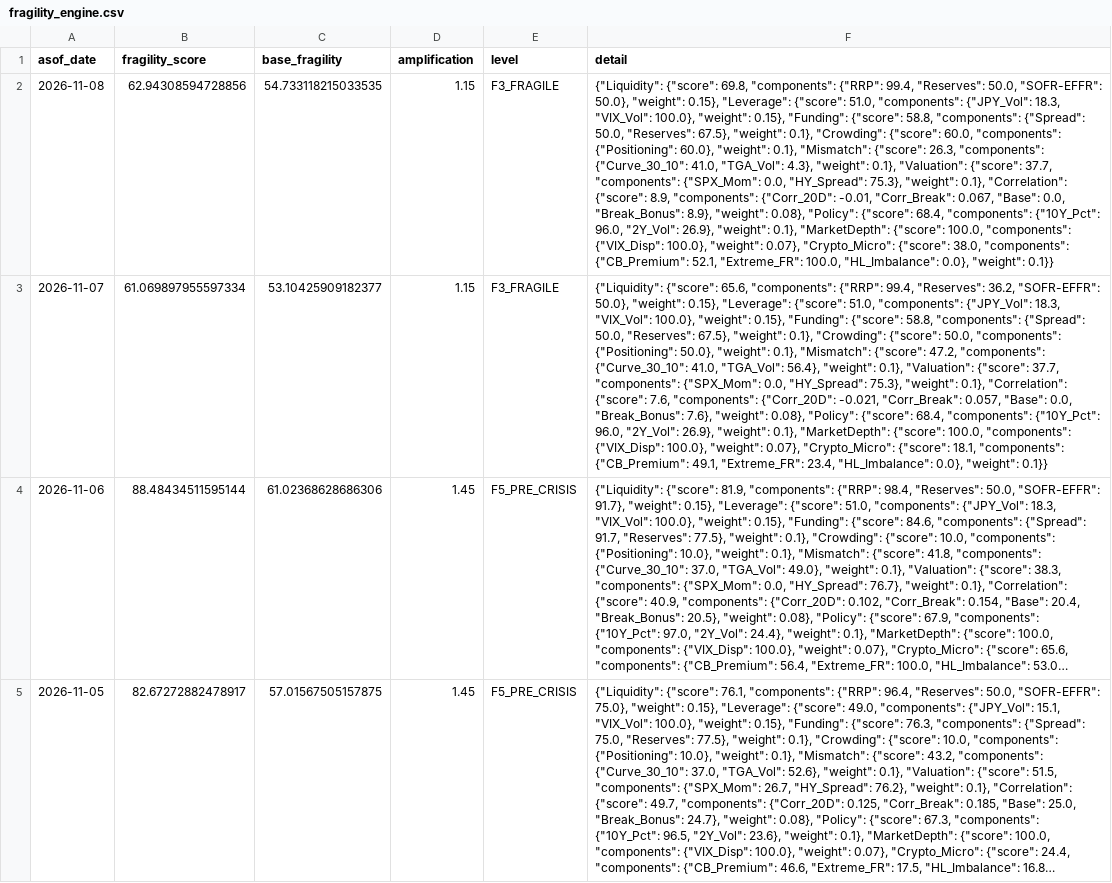
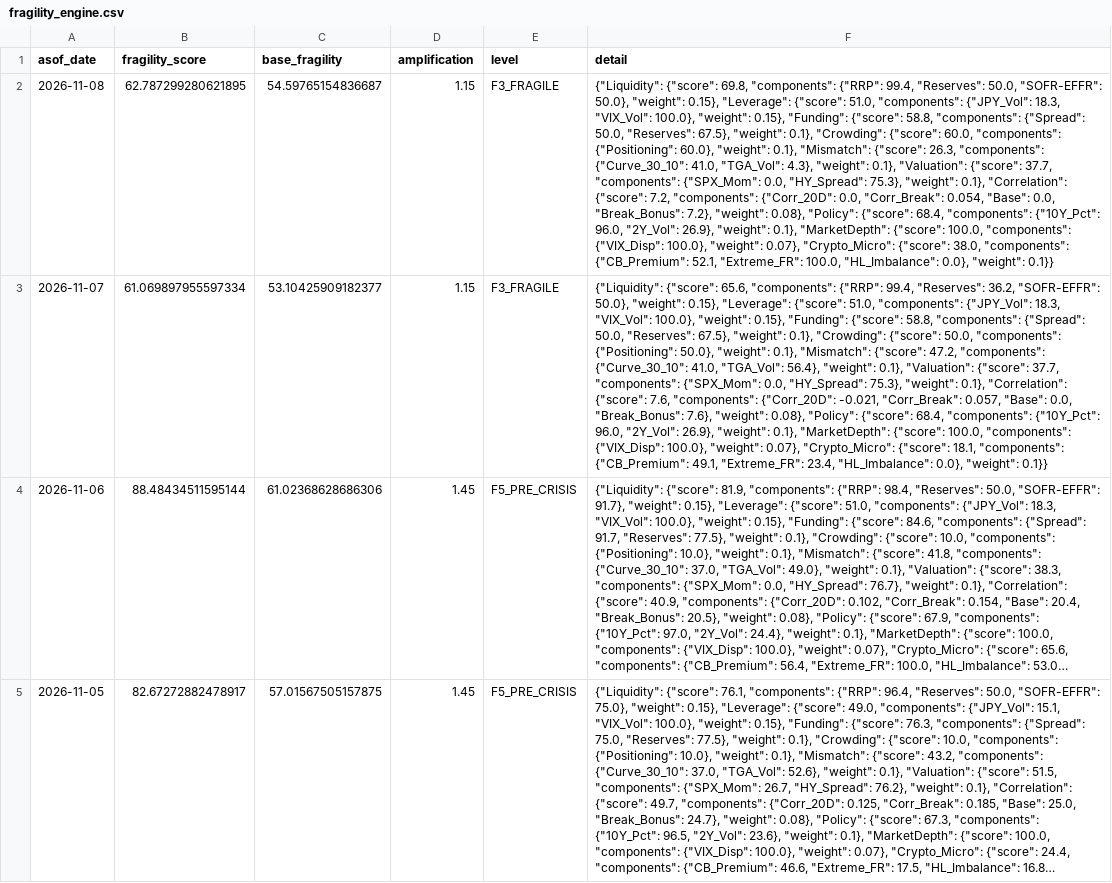
Before and after one commit to d87skg/gmre-collectors, a CSV file: data/github_snapshot/fragility_engine.csv, drawn as a sheet; only a part is shown; long unchanged cells end in …; the diff names each change by its address in the sheet, - before the commit and + after, or states it on an @@ line.

```diff
--- a/data/github_snapshot/fragility_engine.csv
+++ b/data/github_snapshot/fragility_engine.csv
-B2 (fragility_score): 62.94308594728856
+B2 (fragility_score): 62.787299280621895
-C2 (base_fragility): 54.733118215033535
+C2 (base_fragility): 54.59765154836687
-F2 (detail): …"Correlation": {"score": 8.9, "components": {"Corr_20D": -0.01, "Corr_Break": 0.067, "Base": 0.0, "Break_Bonus": 8.9}, "weight": 0.08},…
+F2 (detail): …"Correlation": {"score": 7.2, "components": {"Corr_20D": 0.0, "Corr_Break": 0.054, "Base": 0.0, "Break_Bonus": 7.2}, "weight": 0.08},…
```
Also changed, not shown: data/github_snapshot/daily_summary.csv, 1 other file.
